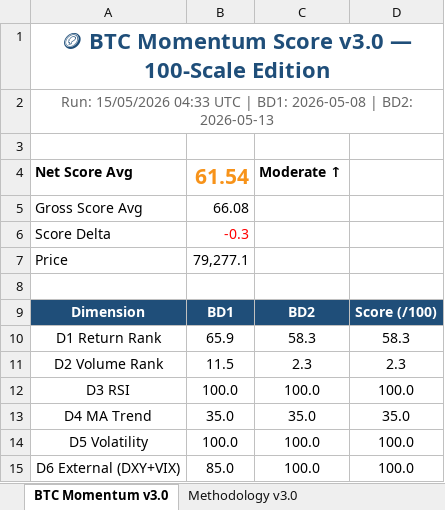
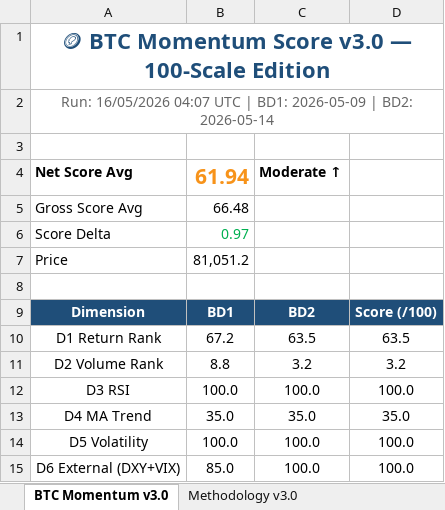
Before and after one commit to jptrustlearning/btc, an Excel workbook: BTC_Momentum_v3.0.xlsx, sheet BTC Momentum v3.0, drawn as a sheet; values as stored, in another font and other column widths than the file's, no borders; the diff names each change by its address in the sheet, - before the commit and + after, or states it on an @@ line.

Commit message:
🪙 BTC Momentum Score v3.0 — 16/05/2026 04:07 UTC

```diff
--- a/BTC_Momentum_v3.0.xlsx (sheet BTC Momentum v3.0)
+++ b/BTC_Momentum_v3.0.xlsx (sheet BTC Momentum v3.0)
-A2: Run: 15/05/2026 04:33 UTC | BD1: 2026-05-08 | BD2: 2026-05-13
+A2: Run: 16/05/2026 04:07 UTC | BD1: 2026-05-09 | BD2: 2026-05-14
-B4: 61.54
+B4: 61.94
-B5: 66.08
+B5: 66.48
-B6: -0.3
+B6: 0.97
-B6 text colour: #FF0000
+B6 text colour: #00B050
-B7: 79,277.1
+B7: 81,051.2
-B10: 65.9
+B10: 67.2
-C10: 58.3
+C10: 63.5
-D10: 58.3
+D10: 63.5
-B11: 11.5
+B11: 8.8
-C11: 2.3
+C11: 3.2
-D11: 2.3
+D11: 3.2
```
Also changed, not shown: 5 other files.
